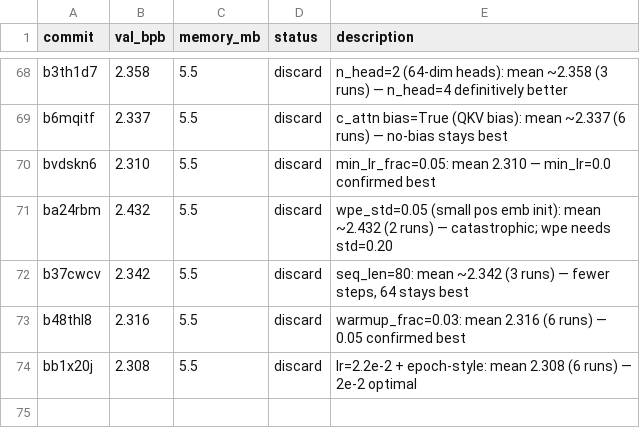
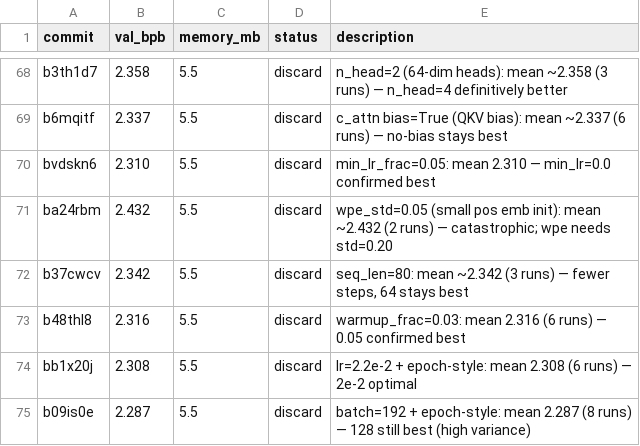
Before and after one commit to carni-ships/HyberTextTransportProtocol, a TSV file: demos/collaborative-autoresearch/results.tsv, drawn as a sheet; only a part is shown, gaps mark what is left out.

Commit message:
revert: batch=192 worse (2.287); 128 stays optimal

```diff
--- a/demos/collaborative-autoresearch/results.tsv
+++ b/demos/collaborative-autoresearch/results.tsv
@@ -74 +74,2 @@ b48thl8	2.316	5.5	discard	warmup_frac=0.03: mean 2.316 (6 runs) — 0.05 confirm
 bb1x20j	2.308	5.5	discard	lr=2.2e-2 + epoch-style: mean 2.308 (6 runs) — 2e-2 optimal
+b09is0e	2.287	5.5	discard	batch=192 + epoch-style: mean 2.287 (8 runs) — 128 still best (high variance)
```
Also changed, not shown: 1 other file.
